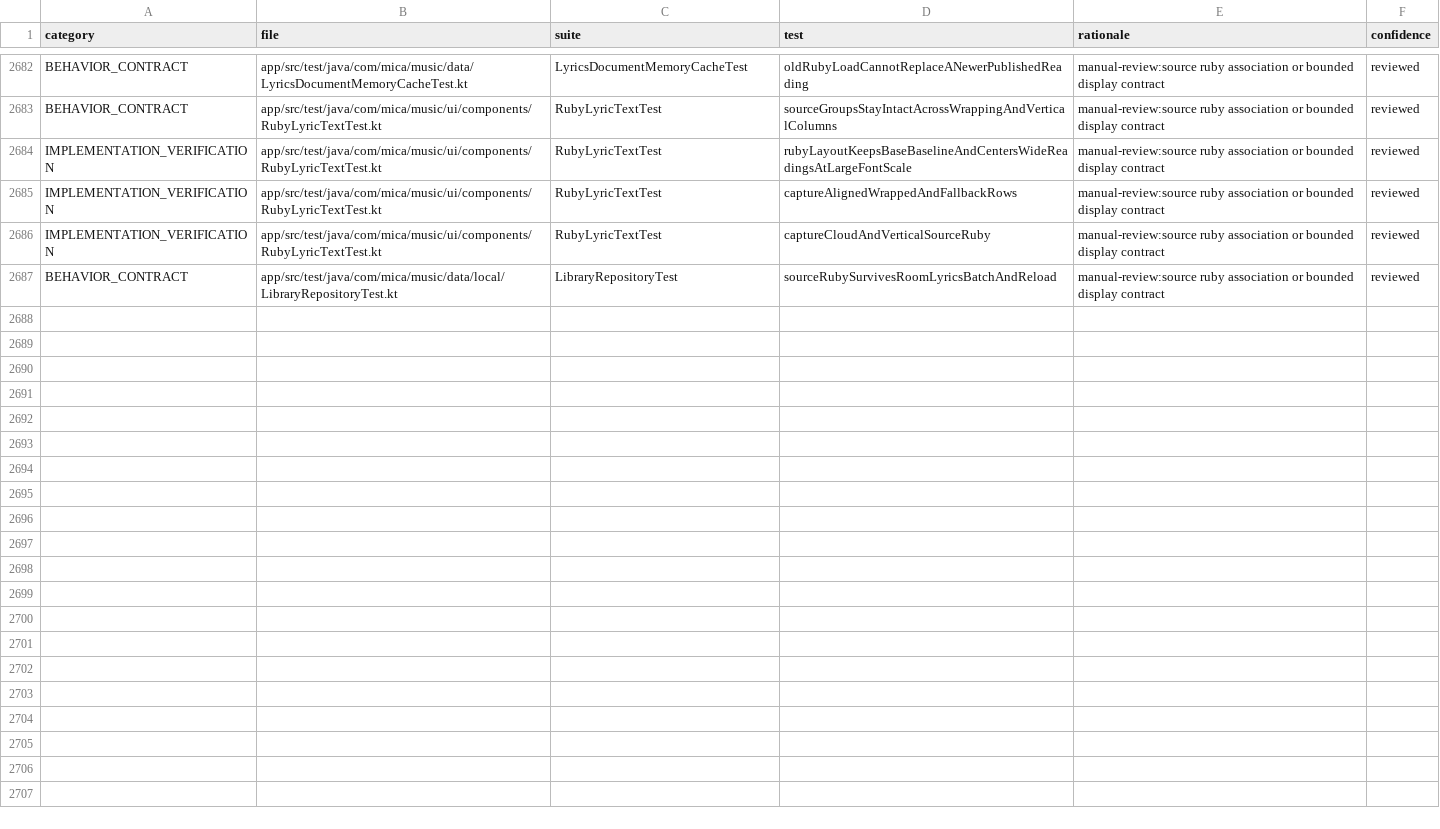
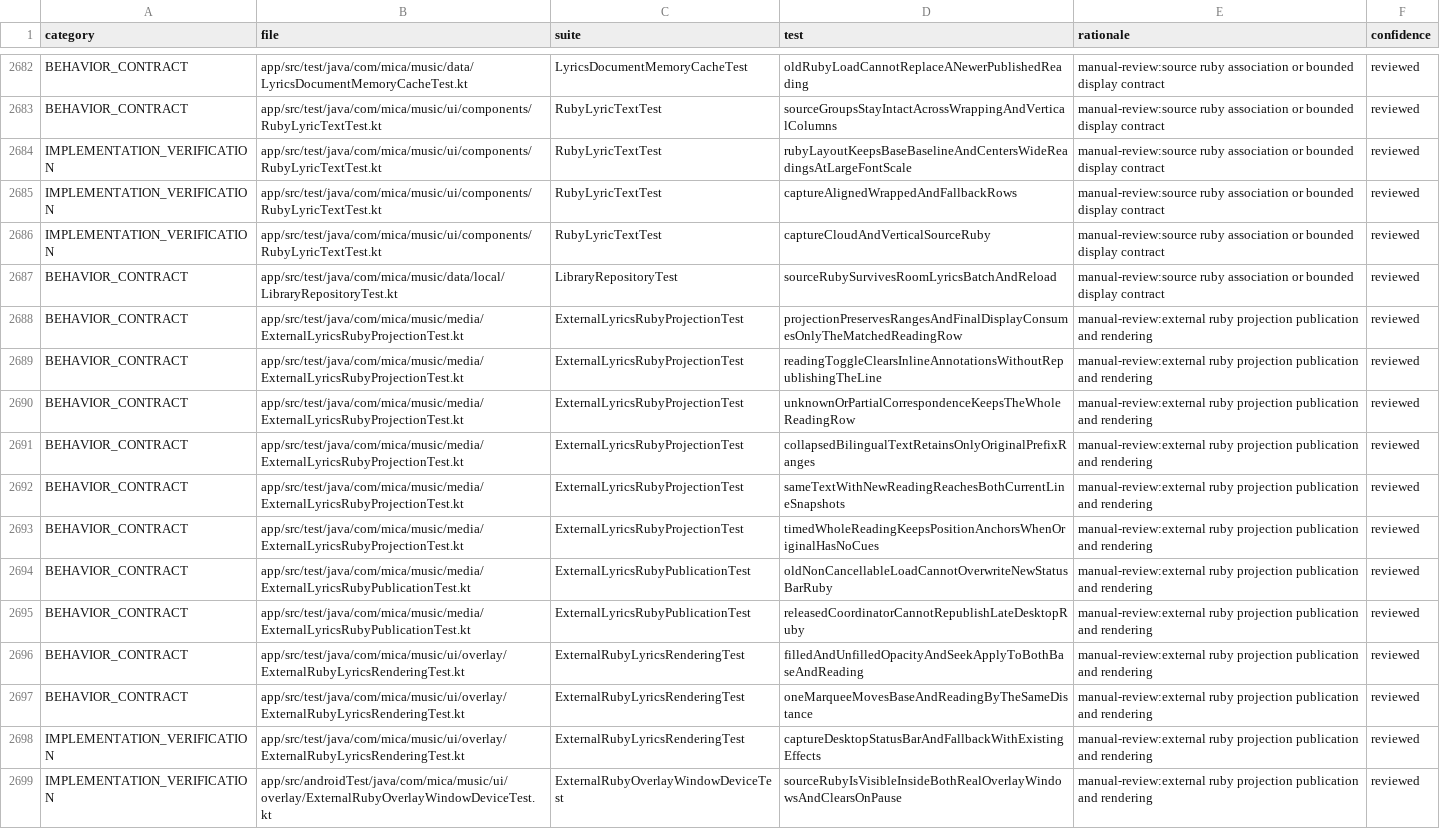
Before and after one commit to lecoix/mica-music, a CSV file: docs/testing/TEST_CLASSIFICATION.csv, drawn as a sheet; only a part is shown, gaps mark what is left out; the diff names each change by its address in the sheet, - before the commit and + after, or states it on an @@ line.

Commit message:
feat(lyrics): render ruby in external lyrics overlays
Carry source-provided ruby ranges through desktop and status-bar lyric publication and rendering. Hide inline and standalone readings in explicit original-only mode and cover rendering and publication boundaries.

```diff
--- a/docs/testing/TEST_CLASSIFICATION.csv
+++ b/docs/testing/TEST_CLASSIFICATION.csv
+row 2688: BEHAVIOR_CONTRACT | app/src/test/java/com/mica/music/media/ExternalLyricsRubyProjectionTest.kt | ExternalLyricsRubyProjectionTest | projectionPreservesRangesAndFinalDisplayConsumesOnlyTheMatchedReadingRow | manual-review:external ruby projection publication and rendering | reviewed
+row 2689: BEHAVIOR_CONTRACT | app/src/test/java/com/mica/music/media/ExternalLyricsRubyProjectionTest.kt | ExternalLyricsRubyProjectionTest | readingToggleClearsInlineAnnotationsWithoutRepublishingTheLine | manual-review:external ruby projection publication and rendering | reviewed
+row 2690: BEHAVIOR_CONTRACT | app/src/test/java/com/mica/music/media/ExternalLyricsRubyProjectionTest.kt | ExternalLyricsRubyProjectionTest | unknownOrPartialCorrespondenceKeepsTheWholeReadingRow | manual-review:external ruby projection publication and rendering | reviewed
+row 2691: BEHAVIOR_CONTRACT | app/src/test/java/com/mica/music/media/ExternalLyricsRubyProjectionTest.kt | ExternalLyricsRubyProjectionTest | collapsedBilingualTextRetainsOnlyOriginalPrefixRanges | manual-review:external ruby projection publication and rendering | reviewed
+row 2692: BEHAVIOR_CONTRACT | app/src/test/java/com/mica/music/media/ExternalLyricsRubyProjectionTest.kt | ExternalLyricsRubyProjectionTest | sameTextWithNewReadingReachesBothCurrentLineSnapshots | manual-review:external ruby projection publication and rendering | reviewed
+row 2693: BEHAVIOR_CONTRACT | app/src/test/java/com/mica/music/media/ExternalLyricsRubyProjectionTest.kt | ExternalLyricsRubyProjectionTest | timedWholeReadingKeepsPositionAnchorsWhenOriginalHasNoCues | manual-review:external ruby projection publication and rendering | reviewed
+row 2694: BEHAVIOR_CONTRACT | app/src/test/java/com/mica/music/media/ExternalLyricsRubyPublicationTest.kt | ExternalLyricsRubyPublicationTest | oldNonCancellableLoadCannotOverwriteNewStatusBarRuby | manual-review:external ruby projection publication and rendering | reviewed
+row 2695: BEHAVIOR_CONTRACT | app/src/test/java/com/mica/music/media/ExternalLyricsRubyPublicationTest.kt | ExternalLyricsRubyPublicationTest | releasedCoordinatorCannotRepublishLateDesktopRuby | manual-review:external ruby projection publication and rendering | reviewed
+row 2696: BEHAVIOR_CONTRACT | app/src/test/java/com/mica/music/ui/overlay/ExternalRubyLyricsRenderingTest.kt | ExternalRubyLyricsRenderingTest | filledAndUnfilledOpacityAndSeekApplyToBothBaseAndReading | manual-review:external ruby projection publication and rendering | reviewed
+row 2697: BEHAVIOR_CONTRACT | app/src/test/java/com/mica/music/ui/overlay/ExternalRubyLyricsRenderingTest.kt | ExternalRubyLyricsRenderingTest | oneMarqueeMovesBaseAndReadingByTheSameDistance | manual-review:external ruby projection publication and rendering | reviewed
+row 2698: IMPLEMENTATION_VERIFICATION | app/src/test/java/com/mica/music/ui/overlay/ExternalRubyLyricsRenderingTest.kt | ExternalRubyLyricsRenderingTest | captureDesktopStatusBarAndFallbackWithExistingEffects | manual-review:external ruby projection publication and rendering | reviewed
+row 2699: IMPLEMENTATION_VERIFICATION | app/src/androidTest/java/com/mica/music/ui/overlay/ExternalRubyOverlayWindowDeviceTest.kt | ExternalRubyOverlayWindowDeviceTest | sourceRubyIsVisibleInsideBothRealOverlayWindowsAndClearsOnPause | manual-review:external ruby projection publication and rendering | reviewed
```
Also changed, not shown: 13 other files.
